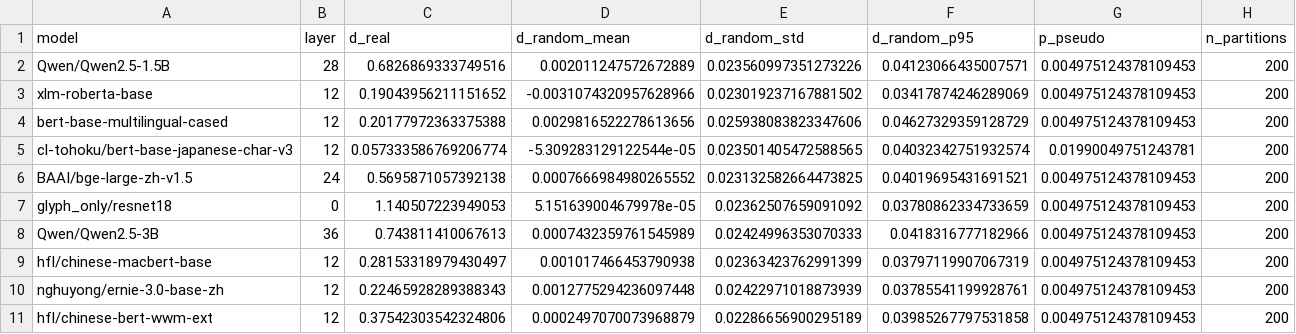
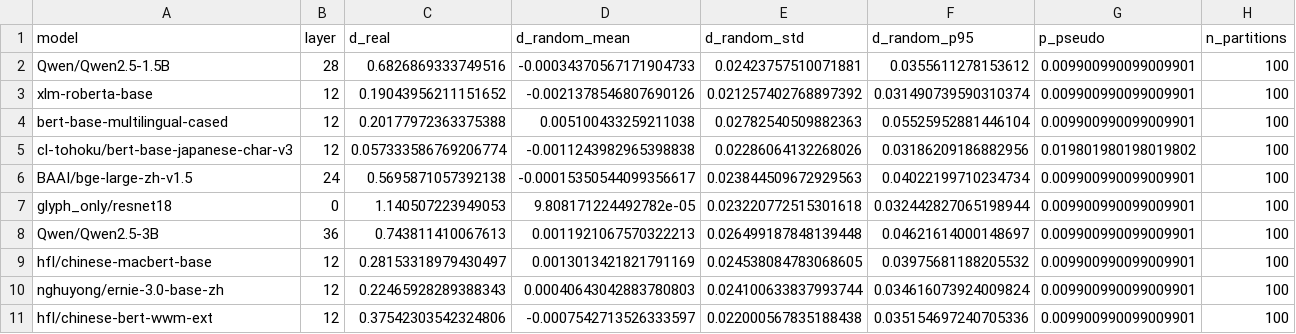
Before and after one commit to aryan35790jp/chinese_llm, a CSV file: results/pseudoradical_control.csv, drawn as a sheet.

```diff
--- a/results/pseudoradical_control.csv
+++ b/results/pseudoradical_control.csv
@@ -1,11 +1,11 @@
 model,layer,d_real,d_random_mean,d_random_std,d_random_p95,p_pseudo,n_partitions
-Qwen/Qwen2.5-1.5B,28,0.6826869333749516,0.002011247572672889,0.023560997351273226,0.04123066435007571,0.004975124378109453,200
-xlm-roberta-base,12,0.19043956211151652,-0.0031074320957628966,0.023019237167881502,0.03417874246289069,0.004975124378109453,200
-bert-base-multilingual-cased,12,0.20177972363375388,0.0029816522278613656,0.025938083823347606,0.04627329359128729,0.004975124378109453,200
-cl-tohoku/bert-base-japanese-char-v3,12,0.057333586769206774,-5.309283129122544e-05,0.023501405472588565,0.04032342751932574,0.01990049751243781,200
-BAAI/bge-large-zh-v1.5,24,0.5695871057392138,0.0007666984980265552,0.023132582664473825,0.04019695431691521,0.004975124378109453,200
-glyph_only/resnet18,0,1.140507223949053,5.151639004679978e-05,0.02362507659091092,0.03780862334733659,0.004975124378109453,200
-Qwen/Qwen2.5-3B,36,0.743811410067613,0.0007432359761545989,0.02424996353070333,0.0418316777182966,0.004975124378109453,200
-hfl/chinese-macbert-base,12,0.28153318979430497,0.001017466453790938,0.02363423762991399,0.03797119907067319,0.004975124378109453,200
-nghuyong/ernie-3.0-base-zh,12,0.22465928289388343,0.0012775294236097448,0.02422971018873939,0.03785541199928761,0.004975124378109453,200
-hfl/chinese-bert-wwm-ext,12,0.37542303542324806,0.0002497070073968879,0.02286656900295189,0.03985267797531858,0.004975124378109453,200
+Qwen/Qwen2.5-1.5B,28,0.6826869333749516,-0.00034370567171904733,0.02423757510071881,0.0355611278153612,0.009900990099009901,100
+xlm-roberta-base,12,0.19043956211151652,-0.0021378546807690126,0.021257402768897392,0.031490739590310374,0.009900990099009901,100
+bert-base-multilingual-cased,12,0.20177972363375388,0.005100433259211038,0.02782540509882363,0.05525952881446104,0.009900990099009901,100
+cl-tohoku/bert-base-japanese-char-v3,12,0.057333586769206774,-0.0011243982965398838,0.02286064132268026,0.03186209186882956,0.019801980198019802,100
+BAAI/bge-large-zh-v1.5,24,0.5695871057392138,-0.00015350544099356617,0.023844509672929563,0.04022199710234734,0.009900990099009901,100
+glyph_only/resnet18,0,1.140507223949053,9.808171224492782e-05,0.023220772515301618,0.032442827065198944,0.009900990099009901,100
+Qwen/Qwen2.5-3B,36,0.743811410067613,0.0011921067570322213,0.026499187848139448,0.04621614000148697,0.009900990099009901,100
+hfl/chinese-macbert-base,12,0.28153318979430497,0.0013013421821791169,0.024538084783068605,0.03975681188205532,0.009900990099009901,100
+nghuyong/ernie-3.0-base-zh,12,0.22465928289388343,0.00040643042883780803,0.024100633837993744,0.034616073924009824,0.009900990099009901,100
+hfl/chinese-bert-wwm-ext,12,0.37542303542324806,-0.0007542713526333597,0.022000567835188438,0.035154697240705336,0.009900990099009901,100
```
Also changed, not shown: results/downstream_per_radical.csv, results/downstream_validation.csv, 30 other files.
